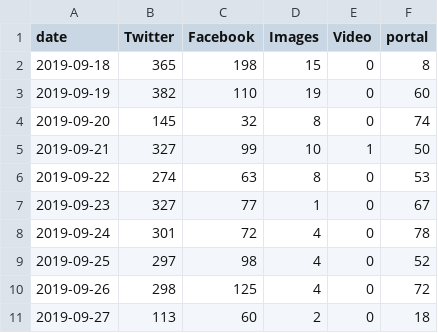
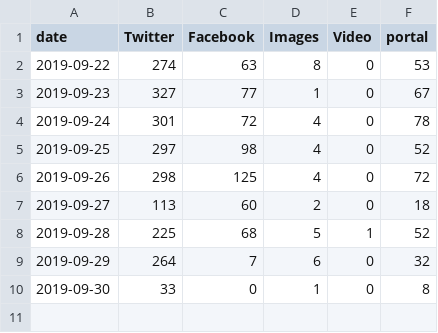
Before and after one commit to VolantisBRI/VolantisProject, a CSV file: bri engagement/BRI - Share of Voice.csv, drawn as a sheet; removed rows and columns are numbered as before the commit, all else as after; the diff names each change by its address in the sheet, - before the commit and + after, or states it on an @@ line.

Commit message:
Update BRI - Share of Voice.csv

```diff
--- a/bri engagement/BRI - Share of Voice.csv
+++ b/bri engagement/BRI - Share of Voice.csv
-row 2: 2019-09-18 | 365 | 198 | 15 | 0 | 8
-row 3: 2019-09-19 | 382 | 110 | 19 | 0 | 60
-row 4: 2019-09-20 | 145 | 32 | 8 | 0 | 74
-row 5: 2019-09-21 | 327 | 99 | 10 | 1 | 50
+row 8: 2019-09-28 | 225 | 68 | 5 | 1 | 52
+row 9: 2019-09-29 | 264 | 7 | 6 | 0 | 32
+row 10: 2019-09-30 | 33 | 0 | 1 | 0 | 8
```
